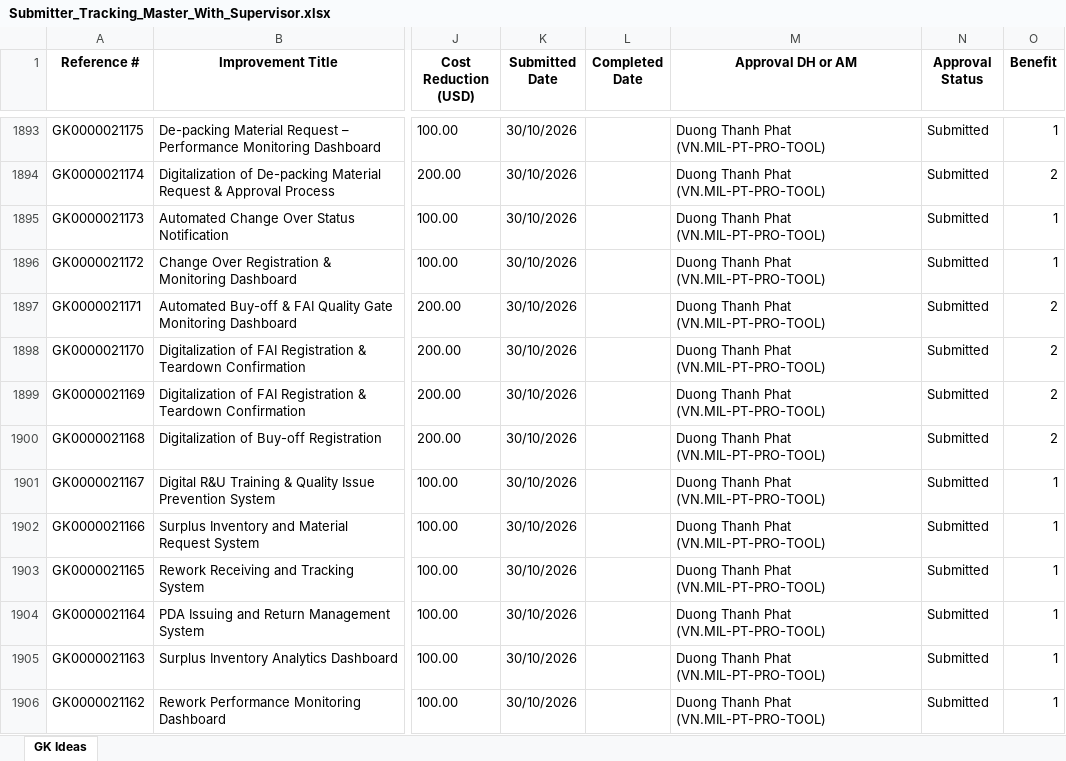
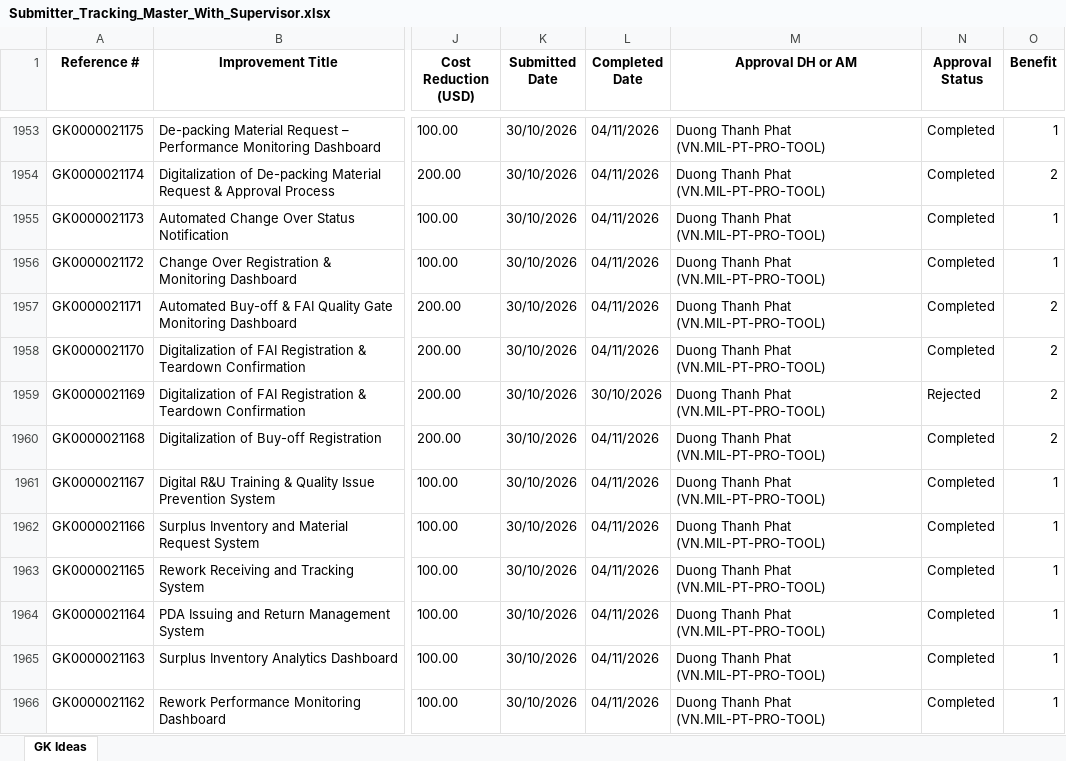
Before and after one commit to nguoicongaitoiyeuq-maker/gk-dashboard, an Excel workbook: data/Submitter_Tracking_Master_With_Supervisor.xlsx, sheet GK Ideas, drawn as a sheet; only a part is shown, gaps mark what is left out; values as stored, in another font and other column widths than the file's, no borders; addresses are those after the commit; the diff covers the shown part only; the diff names each change by its address in the sheet, - before the commit and + after, or states it on an @@ line.

```diff
--- a/data/Submitter_Tracking_Master_With_Supervisor.xlsx (sheet GK Ideas)
+++ b/data/Submitter_Tracking_Master_With_Supervisor.xlsx (sheet GK Ideas)
-L1953:L1958 (Completed Date): (empty)
+L1953:L1958 (Completed Date): 04/11/2026
-N1953:N1958 (Approval Status): Submitted
+N1953:N1958 (Approval Status): Completed
-L1959 (Completed Date): (empty)
+L1959 (Completed Date): 30/10/2026
-N1959 (Approval Status): Submitted
+N1959 (Approval Status): Rejected
-L1960:L1966 (Completed Date): (empty)
+L1960:L1966 (Completed Date): 04/11/2026
-N1960:N1966 (Approval Status): Submitted
+N1960:N1966 (Approval Status): Completed
```
Also changed, not shown: 60 added rows and 218 edited cells elsewhere in this sheet.
